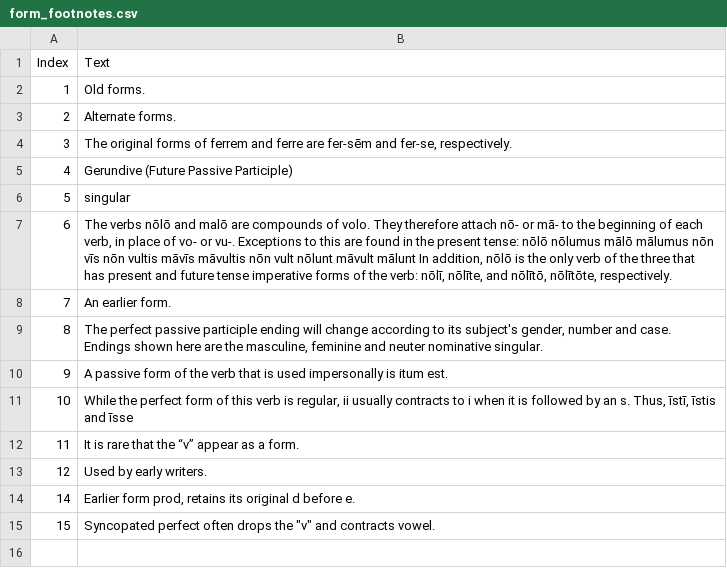
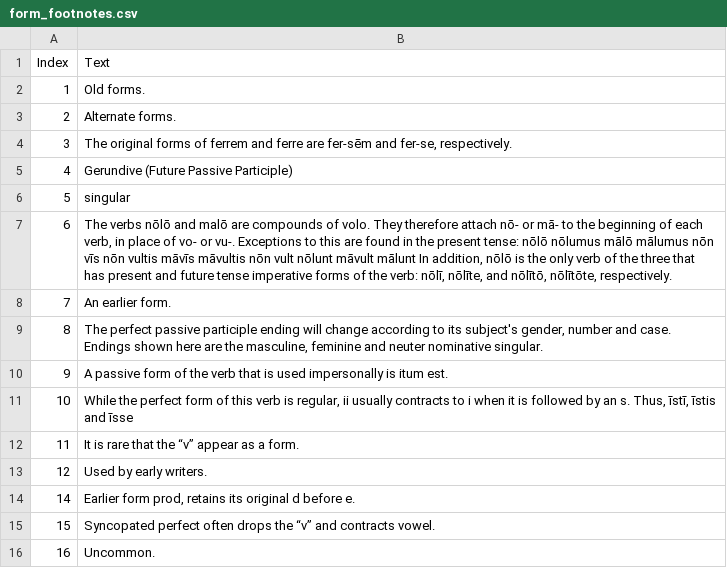
Before and after one commit to alpheios-project/alpheios-core, a CSV file: packages/inflection-tables/lib/lang/latin/data/verb/form_footnotes.csv, drawn as a sheet.

Commit message:
add footnote 16
add footnote 16

```diff
--- a/packages/inflection-tables/lib/lang/latin/data/verb/form_footnotes.csv
+++ b/packages/inflection-tables/lib/lang/latin/data/verb/form_footnotes.csv
@@ -14,2 +14,3 @@ Index,Text
 14,"Earlier form prod, retains its original d before e."
-15,Syncopated perfect often drops the "v" and contracts vowel.
+15,Syncopated perfect often drops the “v” and contracts vowel.
+16,Uncommon.
```
